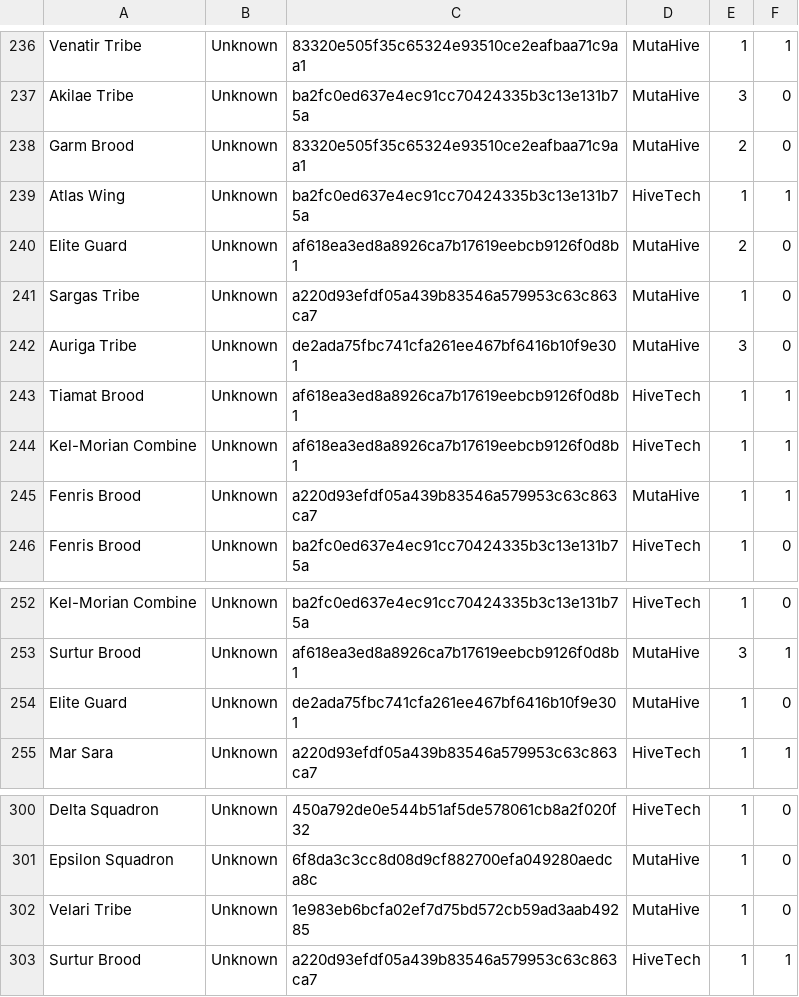
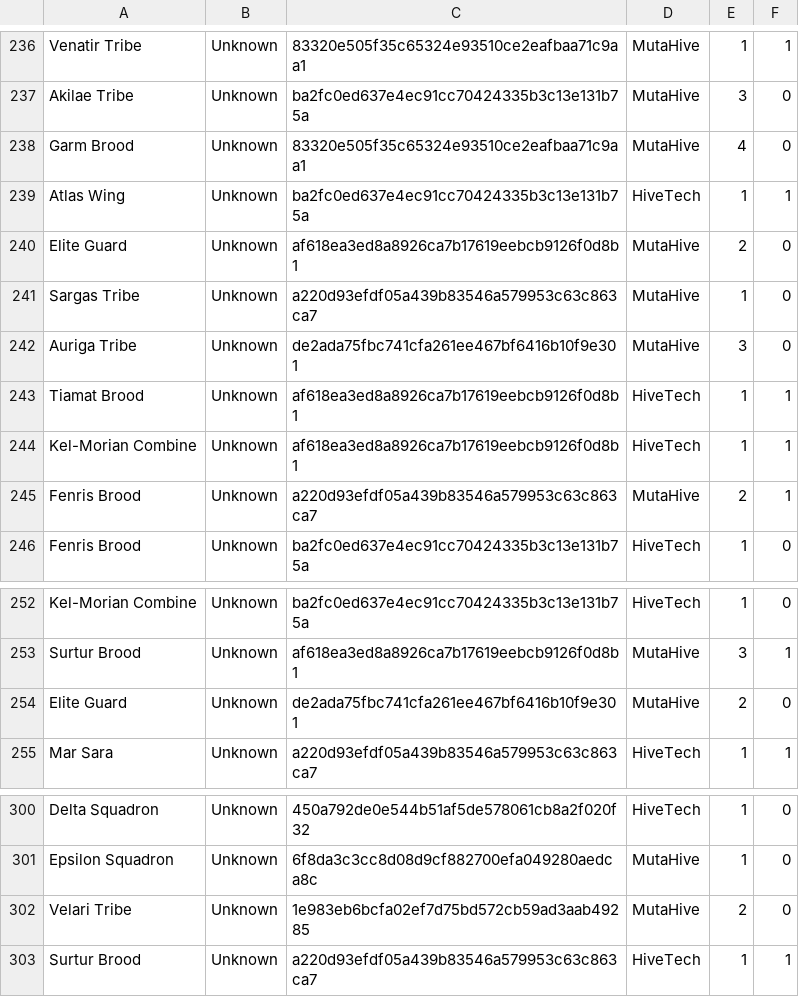
Before and after one commit to Ikkisoad/IkkriusBot, a CSV file: src/starterbot/stats/data/strats-v1.csv, drawn as a sheet; only a part is shown, gaps mark what is left out; the diff covers the shown part only.

```diff
--- a/src/starterbot/stats/data/strats-v1.csv
+++ b/src/starterbot/stats/data/strats-v1.csv
@@ -237,3 +237,3 @@ Venatir Tribe,Unknown,83320e505f35c65324e93510ce2eafbaa71c9aa1,MutaHive,1,1
 Akilae Tribe,Unknown,ba2fc0ed637e4ec91cc70424335b3c13e131b75a,MutaHive,3,0
-Garm Brood,Unknown,83320e505f35c65324e93510ce2eafbaa71c9aa1,MutaHive,2,0
+Garm Brood,Unknown,83320e505f35c65324e93510ce2eafbaa71c9aa1,MutaHive,4,0
 Atlas Wing,Unknown,ba2fc0ed637e4ec91cc70424335b3c13e131b75a,HiveTech,1,1
@@ -244,3 +244,3 @@ Tiamat Brood,Unknown,af618ea3ed8a8926ca7b17619eebcb9126f0d8b1,HiveTech,1,1
 Kel-Morian Combine,Unknown,af618ea3ed8a8926ca7b17619eebcb9126f0d8b1,HiveTech,1,1
-Fenris Brood,Unknown,a220d93efdf05a439b83546a579953c63c863ca7,MutaHive,1,1
+Fenris Brood,Unknown,a220d93efdf05a439b83546a579953c63c863ca7,MutaHive,2,1
 Fenris Brood,Unknown,ba2fc0ed637e4ec91cc70424335b3c13e131b75a,HiveTech,1,0
@@ -253,3 +253,3 @@ Kel-Morian Combine,Unknown,ba2fc0ed637e4ec91cc70424335b3c13e131b75a,HiveTech,1,0
 Surtur Brood,Unknown,af618ea3ed8a8926ca7b17619eebcb9126f0d8b1,MutaHive,3,1
-Elite Guard,Unknown,de2ada75fbc741cfa261ee467bf6416b10f9e301,MutaHive,1,0
+Elite Guard,Unknown,de2ada75fbc741cfa261ee467bf6416b10f9e301,MutaHive,2,0
 Mar Sara,Unknown,a220d93efdf05a439b83546a579953c63c863ca7,HiveTech,1,1
@@ -301,3 +301,3 @@ Delta Squadron,Unknown,450a792de0e544b51af5de578061cb8a2f020f32,HiveTech,1,0
 Epsilon Squadron,Unknown,6f8da3c3cc8d08d9cf882700efa049280aedca8c,MutaHive,1,0
-Velari Tribe,Unknown,1e983eb6bcfa02ef7d75bd572cb59ad3aab49285,MutaHive,1,0
+Velari Tribe,Unknown,1e983eb6bcfa02ef7d75bd572cb59ad3aab49285,MutaHive,2,0
 Surtur Brood,Unknown,a220d93efdf05a439b83546a579953c63c863ca7,HiveTech,1,1
```
Also changed, not shown: 22 added rows and 13 edited cells elsewhere in this file, 13 other files.
